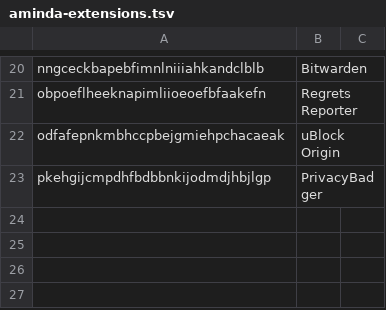
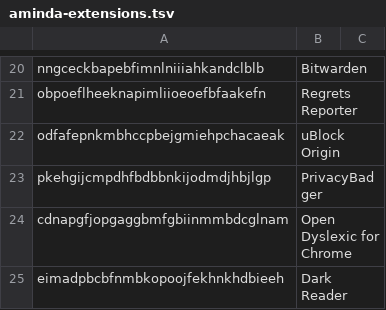
Before and after one commit to Mikaela/shell-things, a TSV file: etc/opt/chromium/policies/managed/aminda-extensions.tsv, drawn as a sheet; only a part is shown, gaps mark what is left out.

Commit message:
{firefox,chromium}: add/restore New Tab Suspender, Dark Reader and OpenDyslexic

```diff
--- a/etc/opt/chromium/policies/managed/aminda-extensions.tsv
+++ b/etc/opt/chromium/policies/managed/aminda-extensions.tsv
@@ -23 +23,3 @@ odfafepnkmbhccpbejgmiehpchacaeak	uBlock Origin
 pkehgijcmpdhfbdbbnkijodmdjhbjlgp	PrivacyBadger	
+cdnapgfjopgaggbmfgbiinmmbdcglnam	Open Dyslexic for Chrome
+eimadpbcbfnmbkopoojfekhnkhdbieeh	Dark Reader
```
Also changed, not shown: 2 other files.
